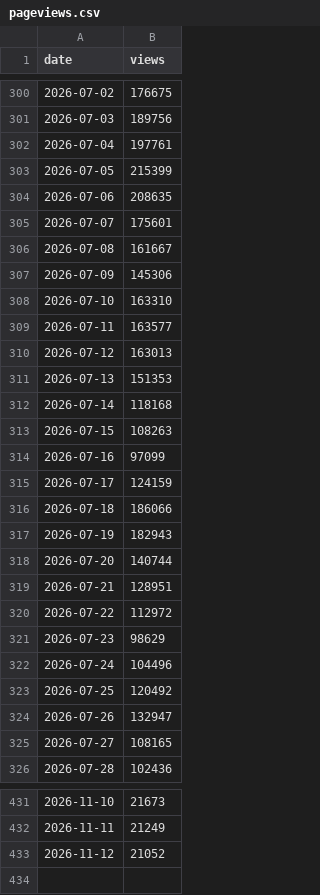
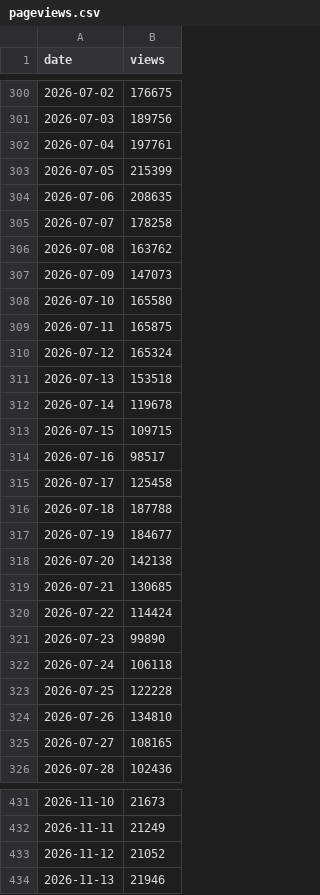
Before and after one commit to jmurphy328-code/Social-listening, a CSV file: data/obsession/pageviews.csv, drawn as a sheet; only a part is shown, gaps mark what is left out.

```diff
--- a/data/obsession/pageviews.csv
+++ b/data/obsession/pageviews.csv
@@ -304,22 +304,22 @@ date,views
 2026-07-06,208635
-2026-07-07,175601
-2026-07-08,161667
-2026-07-09,145306
-2026-07-10,163310
-2026-07-11,163577
-2026-07-12,163013
-2026-07-13,151353
-2026-07-14,118168
-2026-07-15,108263
-2026-07-16,97099
-2026-07-17,124159
-2026-07-18,186066
-2026-07-19,182943
-2026-07-20,140744
-2026-07-21,128951
-2026-07-22,112972
-2026-07-23,98629
-2026-07-24,104496
-2026-07-25,120492
-2026-07-26,132947
+2026-07-07,178258
+2026-07-08,163762
+2026-07-09,147073
+2026-07-10,165580
+2026-07-11,165875
+2026-07-12,165324
+2026-07-13,153518
+2026-07-14,119678
+2026-07-15,109715
+2026-07-16,98517
+2026-07-17,125458
+2026-07-18,187788
+2026-07-19,184677
+2026-07-20,142138
+2026-07-21,130685
+2026-07-22,114424
+2026-07-23,99890
+2026-07-24,106118
+2026-07-25,122228
+2026-07-26,134810
 2026-07-27,108165
@@ -433 +433,2 @@ date,views
 2026-11-12,21052
+2026-11-13,21946
```
Also changed, not shown: data/obsession/posts.csv, data/spider-man-brand-new-day/pageviews.csv, 7 other files.
